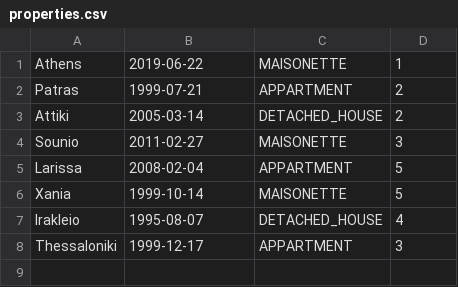
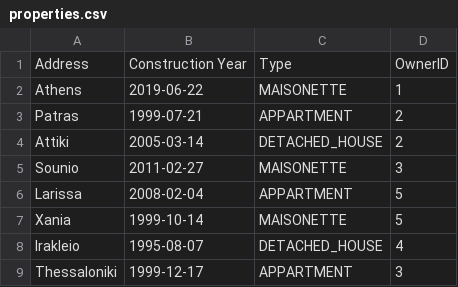
Before and after one commit to pedes1999/TechnikonProject, a CSV file: data/properties.csv, drawn as a sheet; the diff names each change by its address in the sheet, - before the commit and + after, or states it on an @@ line.

```diff
--- a/data/properties.csv
+++ b/data/properties.csv
+row 1: Address | Construction Year | Type | OwnerID
```
Also changed, not shown: data/owners.csv, data/repairs.csv.
